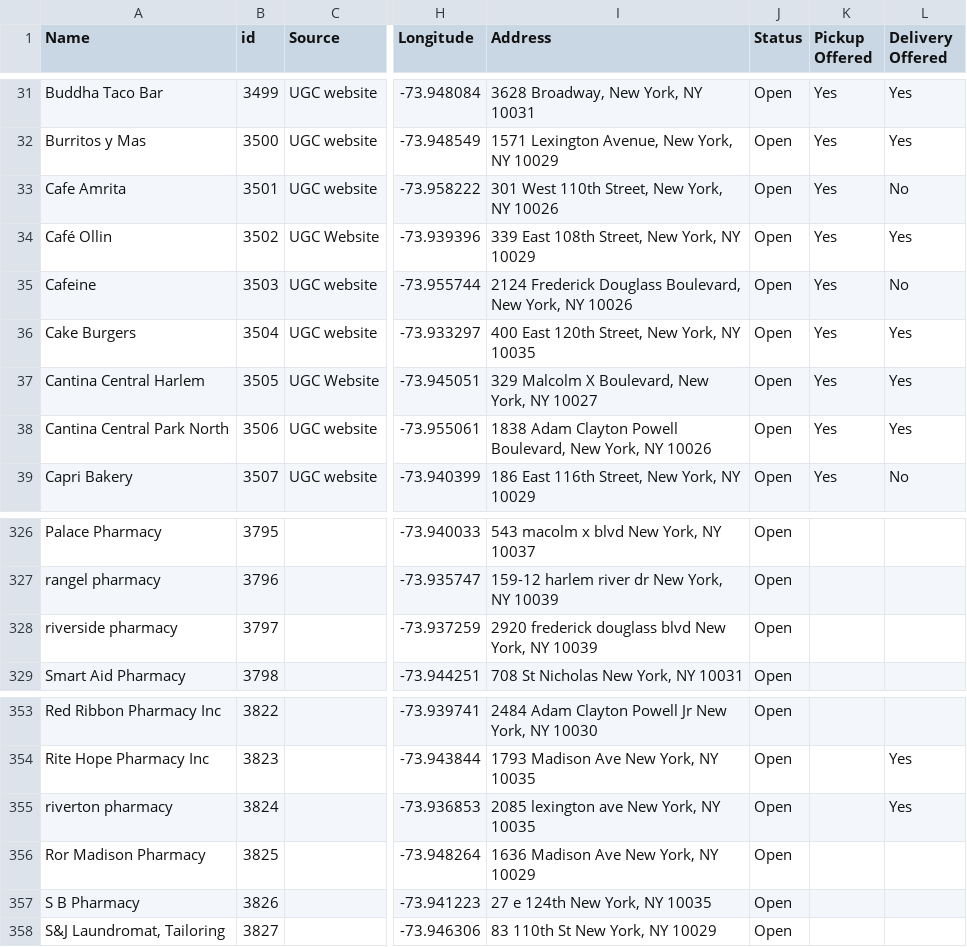
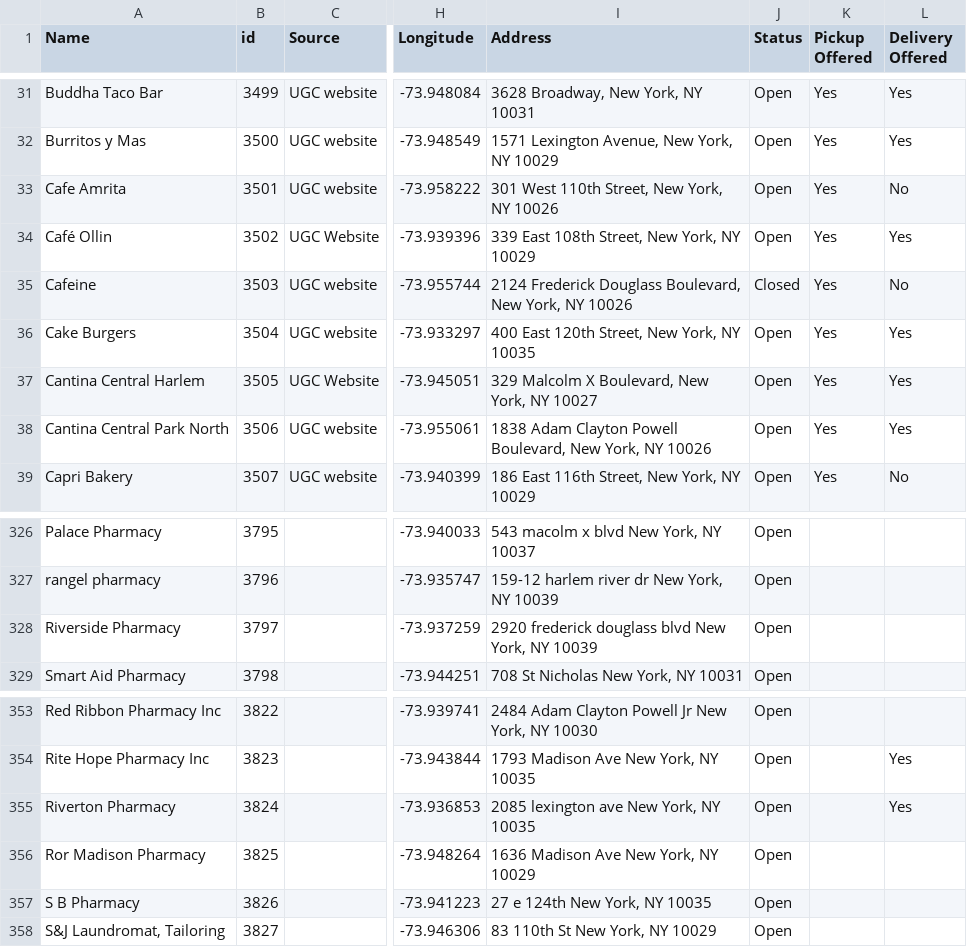
Before and after one commit to zhik/whos-open-uptowngrandcentral, a CSV file: data/rows.csv, drawn as a sheet; only a part is shown, gaps mark what is left out; the diff names each change by its address in the sheet, - before the commit and + after, or states it on an @@ line.

Commit message:
Update rows.csv

```diff
--- a/data/rows.csv
+++ b/data/rows.csv
-J35 (Status): Open
+J35 (Status): Closed
-A328 (Name): riverside pharmacy
+A328 (Name): Riverside Pharmacy
-A355 (Name): riverton pharmacy
+A355 (Name): Riverton Pharmacy
```
